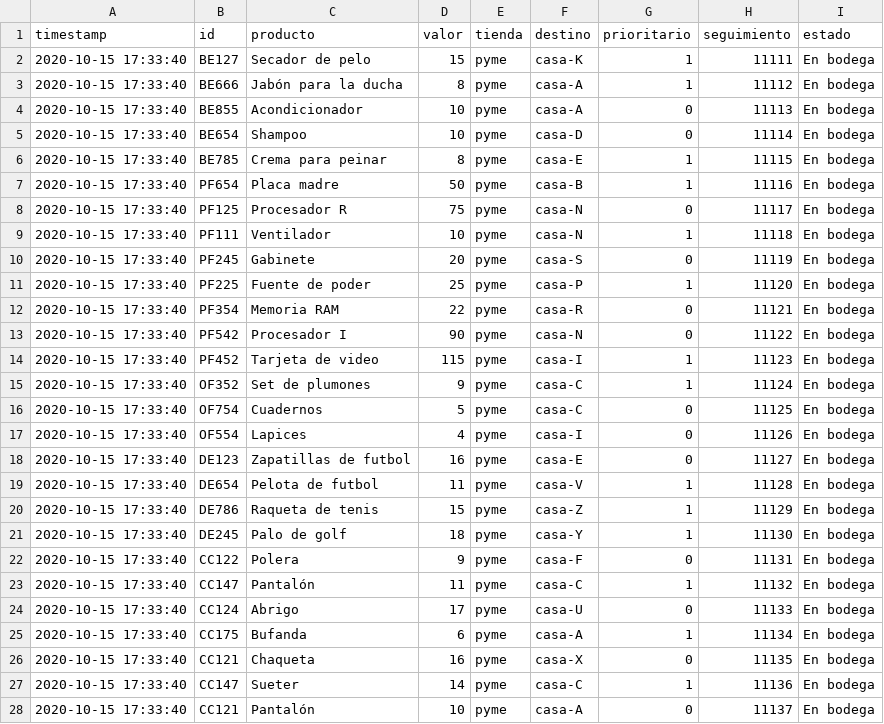
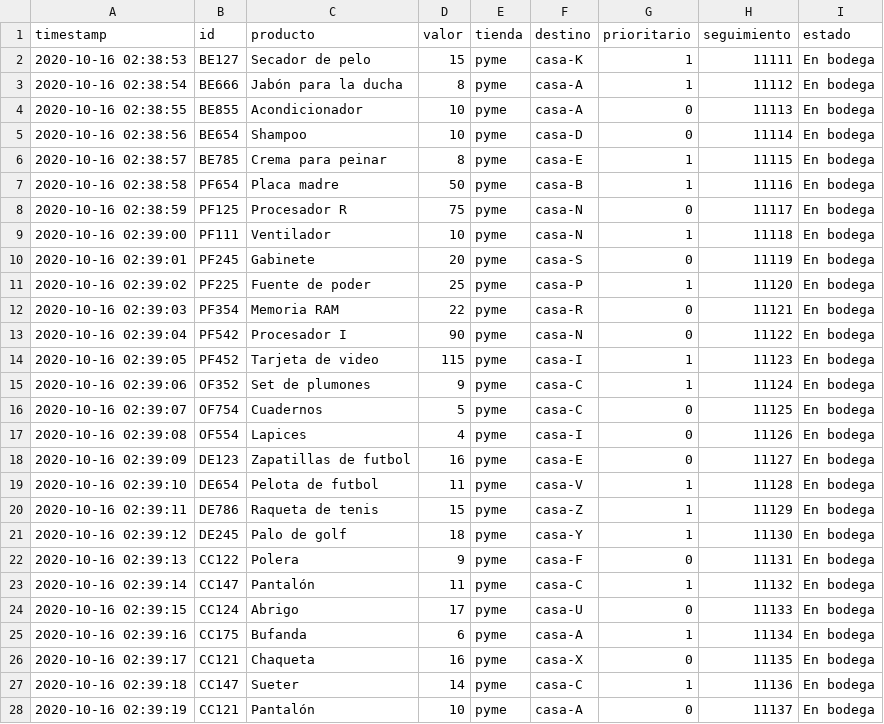
Before and after one commit to KhavKivar/Tarea1SD, a CSV file: Logistica/pedidos.csv, drawn as a sheet; only a part is shown; the diff covers the shown part only.

Commit message:
Servicio Camiones-Logistica funcionando

```diff
--- a/Logistica/pedidos.csv
+++ b/Logistica/pedidos.csv
@@ -1,28 +1,28 @@
 timestamp,id,producto,valor,tienda,destino,prioritario,seguimiento,estado
-2020-10-15 17:33:40,BE127,Secador de pelo,15,pyme,casa-K,1,11111,En bodega
-2020-10-15 17:33:40,BE666,Jabón para la ducha,8,pyme,casa-A,1,11112,En bodega
-2020-10-15 17:33:40,BE855,Acondicionador,10,pyme,casa-A,0,11113,En bodega
-2020-10-15 17:33:40,BE654,Shampoo,10,pyme,casa-D,0,11114,En bodega
-2020-10-15 17:33:40,BE785,Crema para peinar,8,pyme,casa-E,1,11115,En bodega
-2020-10-15 17:33:40,PF654,Placa madre,50,pyme,casa-B,1,11116,En bodega
-2020-10-15 17:33:40,PF125,Procesador R,75,pyme,casa-N,0,11117,En bodega
-2020-10-15 17:33:40,PF111,Ventilador,10,pyme,casa-N,1,11118,En bodega
-2020-10-15 17:33:40,PF245,Gabinete,20,pyme,casa-S,0,11119,En bodega
-2020-10-15 17:33:40,PF225,Fuente de poder,25,pyme,casa-P,1,11120,En bodega
-2020-10-15 17:33:40,PF354,Memoria RAM,22,pyme,casa-R,0,11121,En bodega
-2020-10-15 17:33:40,PF542,Procesador I,90,pyme,casa-N,0,11122,En bodega
-2020-10-15 17:33:40,PF452,Tarjeta de video,115,pyme,casa-I,1,11123,En bodega
-2020-10-15 17:33:40,OF352,Set de plumones,9,pyme,casa-C,1,11124,En bodega
-2020-10-15 17:33:40,OF754,Cuadernos,5,pyme,casa-C,0,11125,En bodega
-2020-10-15 17:33:40,OF554,Lapices,4,pyme,casa-I,0,11126,En bodega
-2020-10-15 17:33:40,DE123,Zapatillas de futbol,16,pyme,casa-E,0,11127,En bodega
-2020-10-15 17:33:40,DE654,Pelota de futbol,11,pyme,casa-V,1,11128,En bodega
-2020-10-15 17:33:40,DE786,Raqueta de tenis,15,pyme,casa-Z,1,11129,En bodega
-2020-10-15 17:33:40,DE245,Palo de golf,18,pyme,casa-Y,1,11130,En bodega
-2020-10-15 17:33:40,CC122,Polera,9,pyme,casa-F,0,11131,En bodega
-2020-10-15 17:33:40,CC147,Pantalón,11,pyme,casa-C,1,11132,En bodega
-2020-10-15 17:33:40,CC124,Abrigo,17,pyme,casa-U,0,11133,En bodega
-2020-10-15 17:33:40,CC175,Bufanda,6,pyme,casa-A,1,11134,En bodega
-2020-10-15 17:33:40,CC121,Chaqueta,16,pyme,casa-X,0,11135,En bodega
-2020-10-15 17:33:40,CC147,Sueter,14,pyme,casa-C,1,11136,En bodega
-2020-10-15 17:33:40,CC121,Pantalón,10,pyme,casa-A,0,11137,En bodega
+2020-10-16 02:38:53,BE127,Secador de pelo,15,pyme,casa-K,1,11111,En bodega
+2020-10-16 02:38:54,BE666,Jabón para la ducha,8,pyme,casa-A,1,11112,En bodega
+2020-10-16 02:38:55,BE855,Acondicionador,10,pyme,casa-A,0,11113,En bodega
+2020-10-16 02:38:56,BE654,Shampoo,10,pyme,casa-D,0,11114,En bodega
+2020-10-16 02:38:57,BE785,Crema para peinar,8,pyme,casa-E,1,11115,En bodega
+2020-10-16 02:38:58,PF654,Placa madre,50,pyme,casa-B,1,11116,En bodega
+2020-10-16 02:38:59,PF125,Procesador R,75,pyme,casa-N,0,11117,En bodega
+2020-10-16 02:39:00,PF111,Ventilador,10,pyme,casa-N,1,11118,En bodega
+2020-10-16 02:39:01,PF245,Gabinete,20,pyme,casa-S,0,11119,En bodega
+2020-10-16 02:39:02,PF225,Fuente de poder,25,pyme,casa-P,1,11120,En bodega
+2020-10-16 02:39:03,PF354,Memoria RAM,22,pyme,casa-R,0,11121,En bodega
+2020-10-16 02:39:04,PF542,Procesador I,90,pyme,casa-N,0,11122,En bodega
+2020-10-16 02:39:05,PF452,Tarjeta de video,115,pyme,casa-I,1,11123,En bodega
+2020-10-16 02:39:06,OF352,Set de plumones,9,pyme,casa-C,1,11124,En bodega
+2020-10-16 02:39:07,OF754,Cuadernos,5,pyme,casa-C,0,11125,En bodega
+2020-10-16 02:39:08,OF554,Lapices,4,pyme,casa-I,0,11126,En bodega
+2020-10-16 02:39:09,DE123,Zapatillas de futbol,16,pyme,casa-E,0,11127,En bodega
+2020-10-16 02:39:10,DE654,Pelota de futbol,11,pyme,casa-V,1,11128,En bodega
+2020-10-16 02:39:11,DE786,Raqueta de tenis,15,pyme,casa-Z,1,11129,En bodega
+2020-10-16 02:39:12,DE245,Palo de golf,18,pyme,casa-Y,1,11130,En bodega
+2020-10-16 02:39:13,CC122,Polera,9,pyme,casa-F,0,11131,En bodega
+2020-10-16 02:39:14,CC147,Pantalón,11,pyme,casa-C,1,11132,En bodega
+2020-10-16 02:39:15,CC124,Abrigo,17,pyme,casa-U,0,11133,En bodega
+2020-10-16 02:39:16,CC175,Bufanda,6,pyme,casa-A,1,11134,En bodega
+2020-10-16 02:39:17,CC121,Chaqueta,16,pyme,casa-X,0,11135,En bodega
+2020-10-16 02:39:18,CC147,Sueter,14,pyme,casa-C,1,11136,En bodega
+2020-10-16 02:39:19,CC121,Pantalón,10,pyme,casa-A,0,11137,En bodega
```
Also changed, not shown: 26 edited cells elsewhere in this file, 5 other files.
